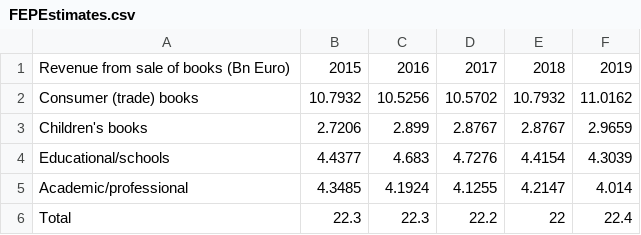
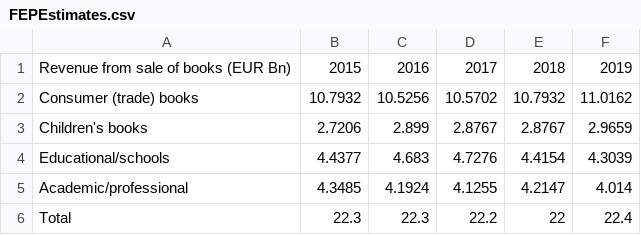
Before and after one commit to georgewalkley/georgewalkley.github.io, a CSV file: _data/FEPEstimates.csv, drawn as a sheet.

Commit message:
Update FEPEstimates.csv

```diff
--- a/_data/FEPEstimates.csv
+++ b/_data/FEPEstimates.csv
@@ -1,2 +1,2 @@
-Revenue from sale of books (Bn Euro),2015,2016,2017,2018,2019
+Revenue from sale of books (EUR Bn),2015,2016,2017,2018,2019
 Consumer (trade) books,10.7932,10.5256,10.5702,10.7932,11.0162
```
